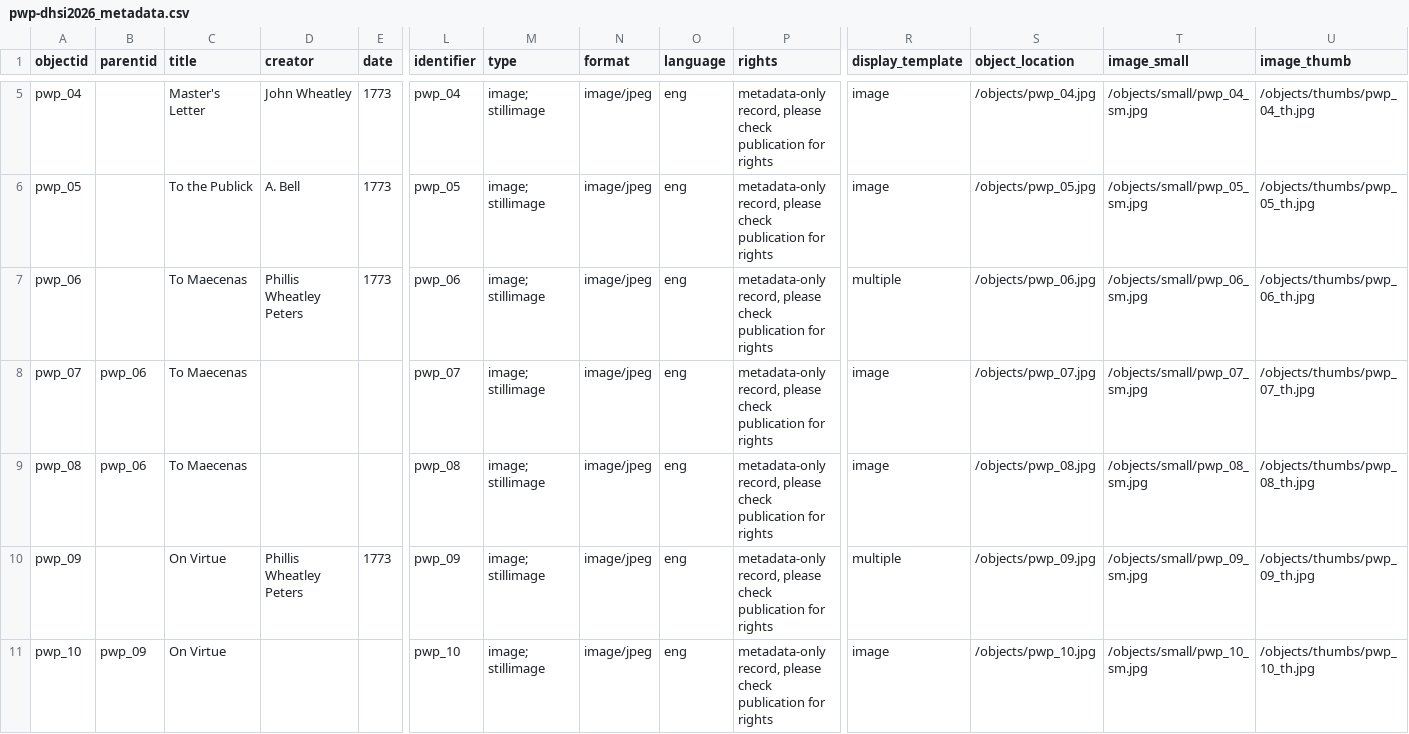
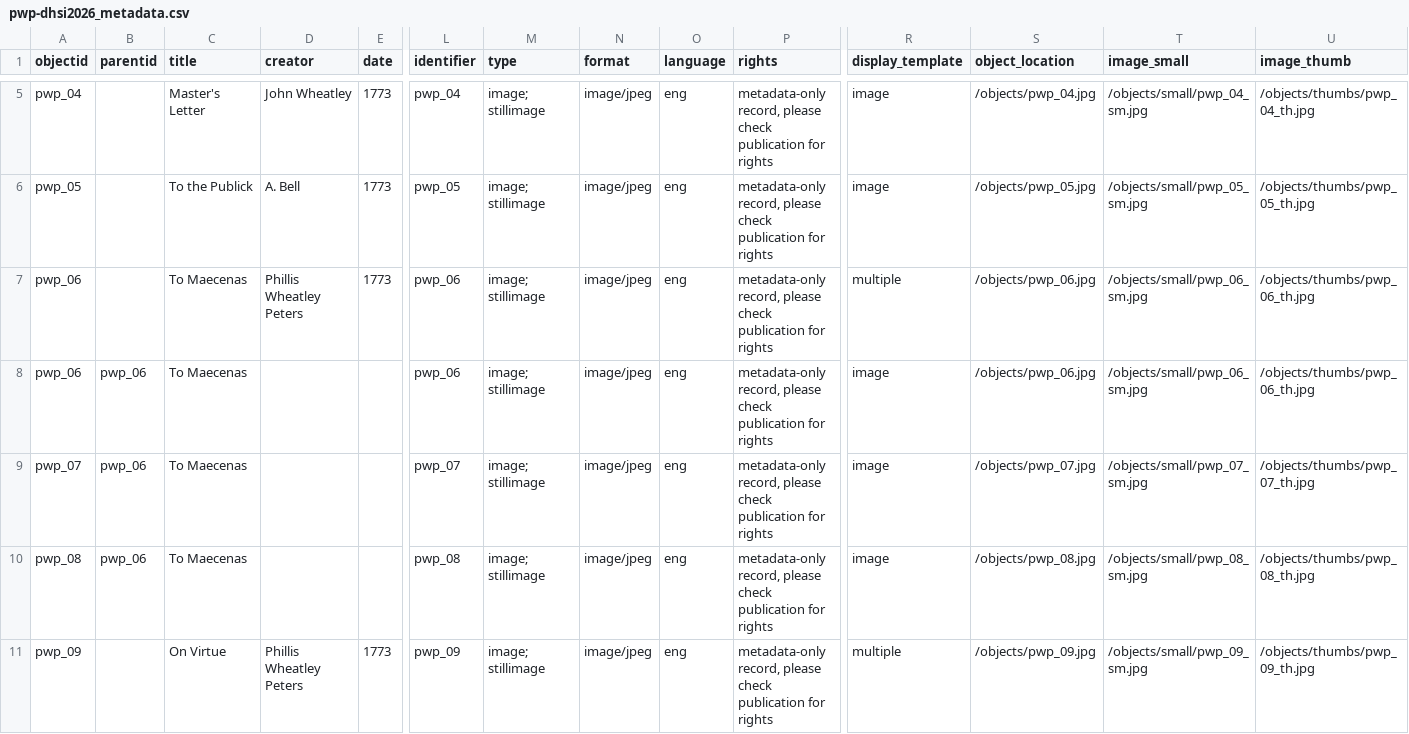
Before and after one commit to lindseyseatter/pwp-dhsi2026, a CSV file: _data/pwp-dhsi2026_metadata.csv, drawn as a sheet; only a part is shown, gaps mark what is left out; the shorter side is filled out with more unchanged rows; rows hold the shown columns only; the diff covers the shown part only; the diff names each change by its address in the sheet, - before the commit and + after, or states it on an @@ line.

Commit message:
browse and update metadata

```diff
--- a/_data/pwp-dhsi2026_metadata.csv
+++ b/_data/pwp-dhsi2026_metadata.csv
+row 8: pwp_06 | pwp_06 | To Maecenas |  |  | pwp_06 | image; stillimage | image/jpeg | eng | metadata-only record, please check publication for rights | image | /objects/pwp_06.jpg | /objects/small/pwp_06_sm.jpg | /objects/thumbs/pwp_06_th.jpg
```
Also changed, not shown: 2 added rows elsewhere in this file, 1 other file.
